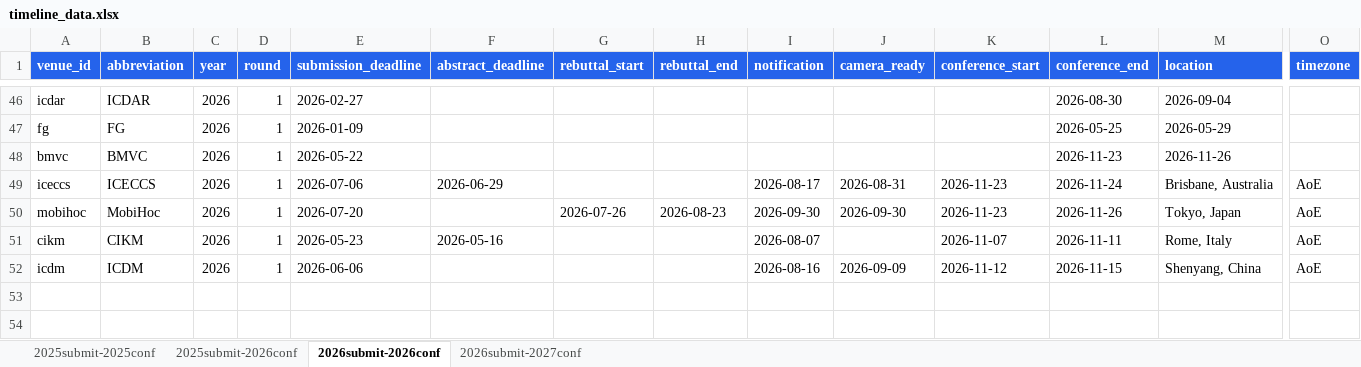
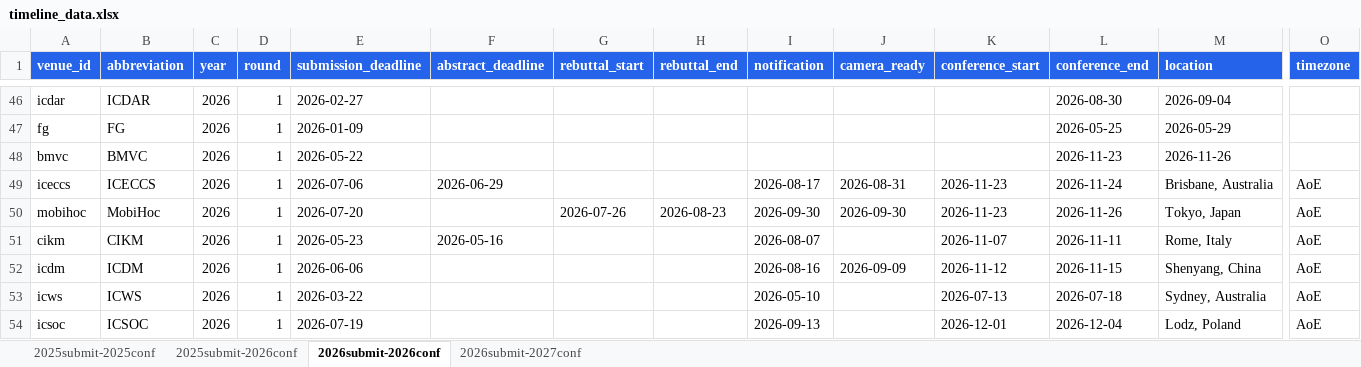
Before and after one commit to wang2000star/ccfddl, an Excel workbook: timeline_data.xlsx, sheet 2026submit-2026conf, drawn as a sheet; only a part is shown, gaps mark what is left out; values as stored, in another font and other column widths than the file's, no borders; rows hold the shown columns only; the diff names each change by its address in the sheet, - before the commit and + after, or states it on an @@ line.

Commit message:
Add ICWS 2026 + ICSOC 2026 - 135 total

```diff
--- a/timeline_data.xlsx (sheet 2026submit-2026conf)
+++ b/timeline_data.xlsx (sheet 2026submit-2026conf)
+row 53: icws | ICWS | 2026 | 1 | 2026-03-22 |  |  |  | 2026-05-10 |  | 2026-07-13 | 2026-07-18 | Sydney, Australia | AoE
+row 54: icsoc | ICSOC | 2026 | 1 | 2026-07-19 |  |  |  | 2026-09-13 |  | 2026-12-01 | 2026-12-04 | Lodz, Poland | AoE
```
Also changed, not shown: 2 other files.
